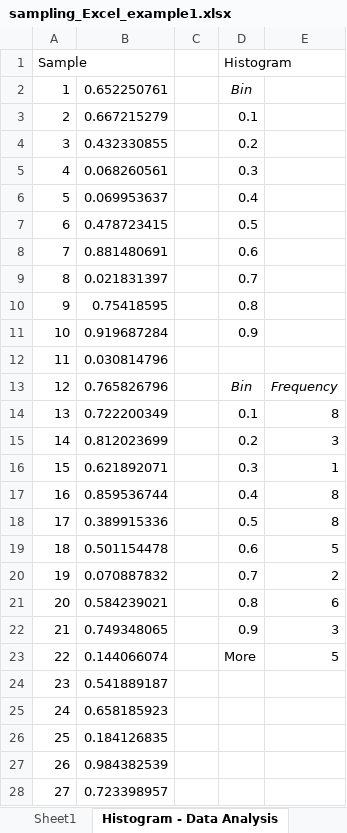
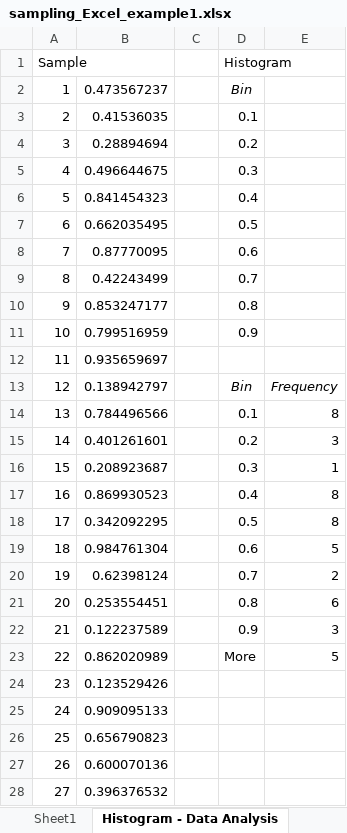
Before and after one commit to ncss-tech/stats_for_soil_survey, an Excel workbook: presentations/sampling/sampling_Excel_example1.xlsx, sheet Histogram - Data Analysis, drawn as a sheet; only a part is shown; values as stored, in another font and other column widths than the file's, no borders; charts and pictures not drawn; the diff covers the shown part only; the diff names each change by its address in the sheet, - before the commit and + after, or states it on an @@ line.

```diff
--- a/presentations/sampling/sampling_Excel_example1.xlsx (sheet Histogram - Data Analysis)
+++ b/presentations/sampling/sampling_Excel_example1.xlsx (sheet Histogram - Data Analysis)
-B2: 0.652250761
+B2: 0.473567237
-B3: 0.667215279
+B3: 0.41536035
-B4: 0.432330855
+B4: 0.28894694
-B5: 0.068260561
+B5: 0.496644675
-B6: 0.069953637
+B6: 0.841454323
-B7: 0.478723415
+B7: 0.662035495
-B8: 0.881480691
+B8: 0.87770095
-B9: 0.021831397
+B9: 0.42243499
-B10: 0.75418595
+B10: 0.853247177
-B11: 0.919687284
+B11: 0.799516959
-B12: 0.030814796
+B12: 0.935659697
-B13: 0.765826796
+B13: 0.138942797
-B14: 0.722200349
+B14: 0.784496566
-B15: 0.812023699
+B15: 0.401261601
-B16: 0.621892071
+B16: 0.208923687
-B17: 0.859536744
+B17: 0.869930523
-B18: 0.389915336
+B18: 0.342092295
-B19: 0.501154478
+B19: 0.984761304
-B20: 0.070887832
+B20: 0.62398124
-B21: 0.584239021
+B21: 0.253554451
-B22: 0.749348065
+B22: 0.122237589
-B23: 0.144066074
+B23: 0.862020989
-B24: 0.541889187
+B24: 0.123529426
-B25: 0.658185923
+B25: 0.909095133
-B26: 0.184126835
+B26: 0.656790823
-B27: 0.984382539
+B27: 0.600070136
-B28: 0.723398957
+B28: 0.396376532
```
Also changed, not shown: 23 edited cells elsewhere in this sheet, sheet Histrogram, sheet Sampling ht. -class participat, charts or pictures, 1 other file.
